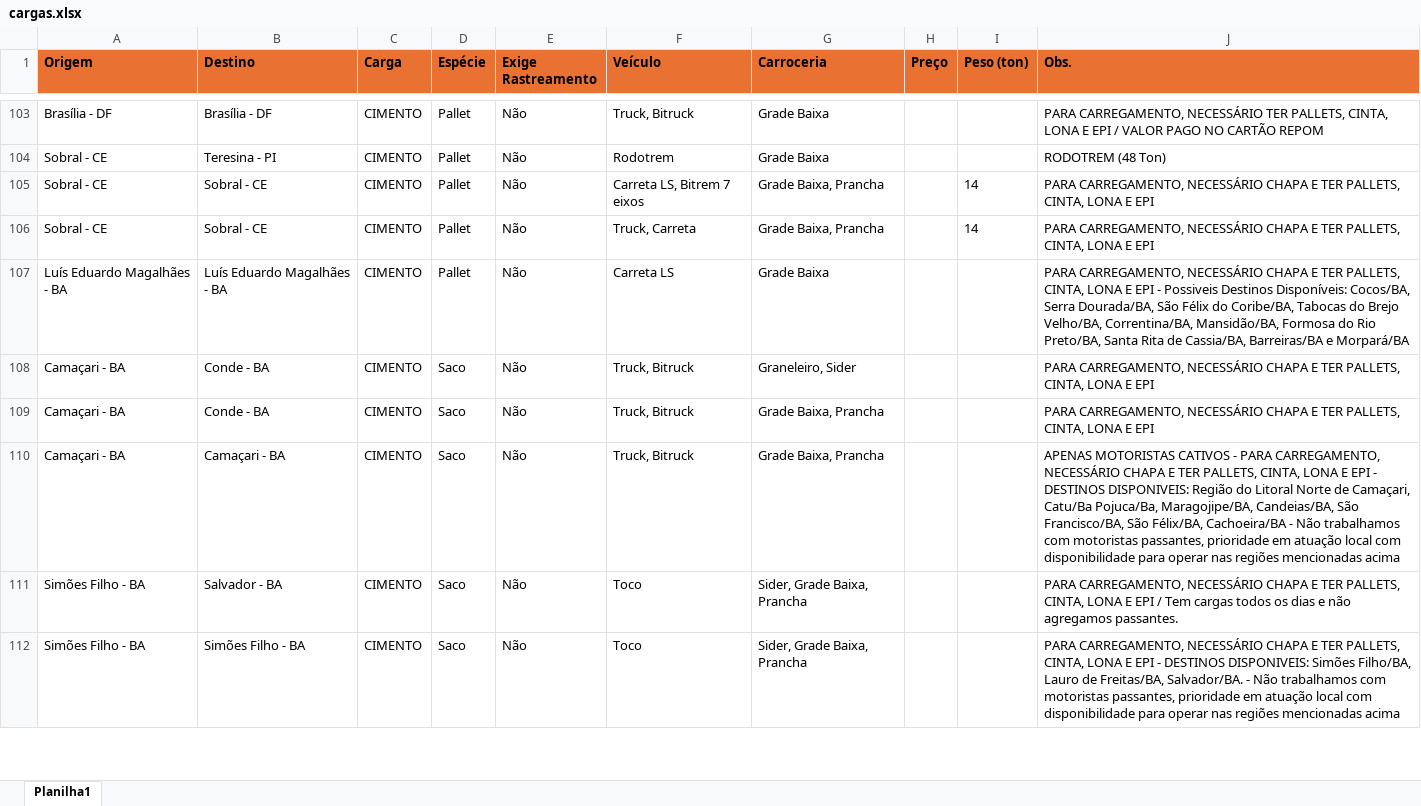
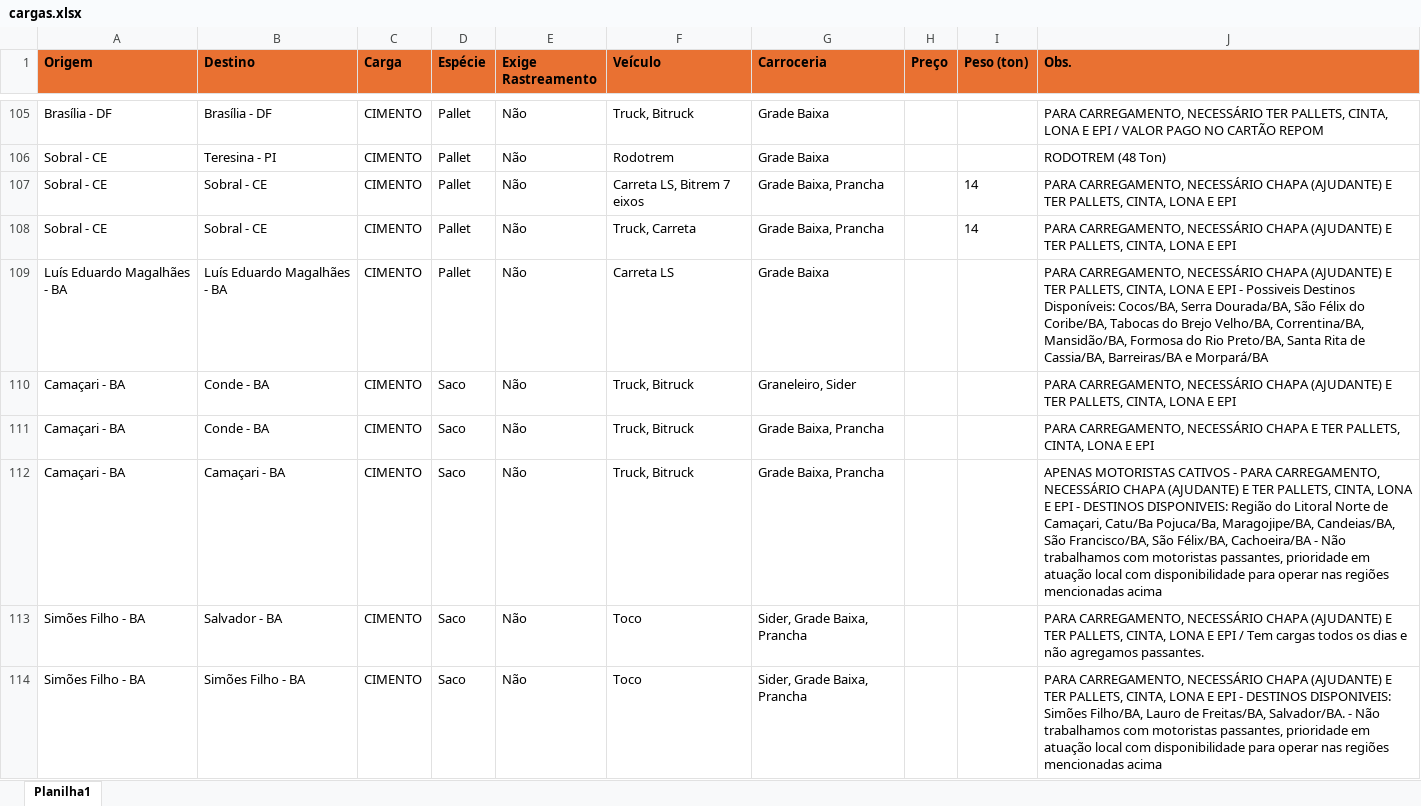
Before and after one commit to jfilhoempresarial-ops/tr.alienigenaV5, an Excel workbook: scripts/cargas.xlsx, sheet Planilha1, drawn as a sheet; only a part is shown, gaps mark what is left out; values as stored, in another font and other column widths than the file's, no borders; addresses are those after the commit; the diff covers the shown part only; the diff names each change by its address in the sheet, - before the commit and + after, or states it on an @@ line.

```diff
--- a/scripts/cargas.xlsx (sheet Planilha1)
+++ b/scripts/cargas.xlsx (sheet Planilha1)
-J107:J108 (Obs.): …NECESSÁRIO CHAPA E TER…
+J107:J108 (Obs.): …NECESSÁRIO CHAPA (AJUDANTE) E TER…
-J109 (Obs.): …NECESSÁRIO CHAPA E TER…
+J109 (Obs.): …NECESSÁRIO CHAPA (AJUDANTE) E TER…
-J110 (Obs.): …NECESSÁRIO CHAPA E TER…
+J110 (Obs.): …NECESSÁRIO CHAPA (AJUDANTE) E TER…
-J112 (Obs.): …NECESSÁRIO CHAPA E TER…
+J112 (Obs.): …NECESSÁRIO CHAPA (AJUDANTE) E TER…
-J113 (Obs.): …NECESSÁRIO CHAPA E TER…
+J113 (Obs.): …NECESSÁRIO CHAPA (AJUDANTE) E TER…
-J114 (Obs.): …NECESSÁRIO CHAPA E TER…
+J114 (Obs.): …NECESSÁRIO CHAPA (AJUDANTE) E TER…
```
Also changed, not shown: 13 added rows, 9 removed rows, 2 moved rows and 62 edited cells elsewhere in this sheet, scripts/aniversariantes.xlsx.
